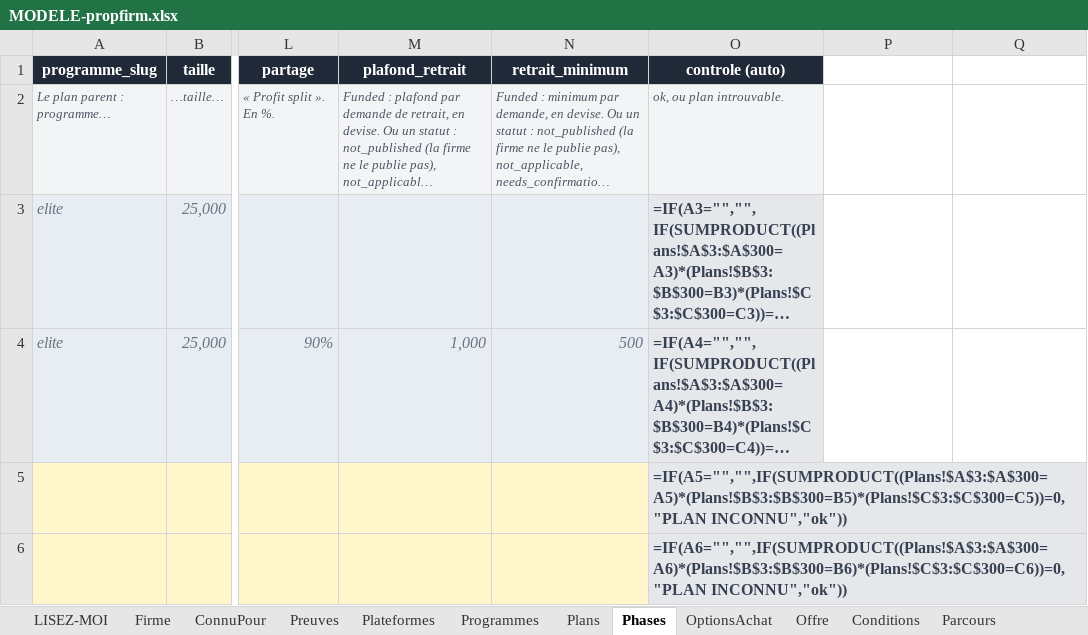
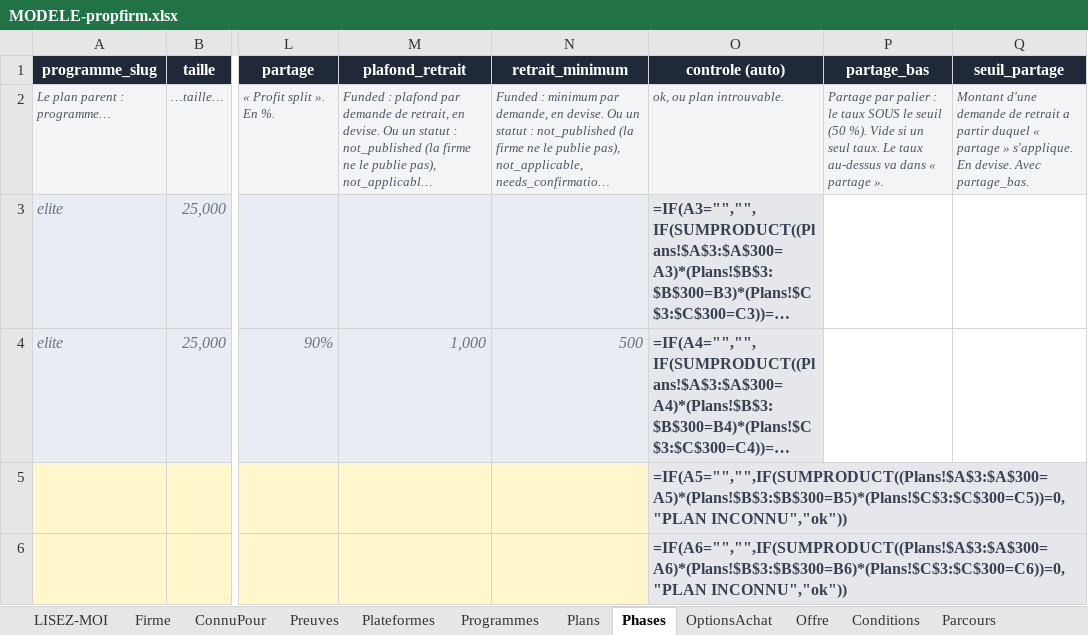
Before and after one commit to Sofiane5959/propfirmscanner-landing, an Excel workbook: MODELE-propfirm.xlsx, sheet Phases, drawn as a sheet; only a part is shown, gaps mark what is left out; long unchanged cells end in …; values as stored, in another font and other column widths than the file's, no borders; formulas without a stored value are shown as written; the diff names each change by its address in the sheet, - before the commit and + after, or states it on an @@ line.

```diff
--- a/MODELE-propfirm.xlsx (sheet Phases)
+++ b/MODELE-propfirm.xlsx (sheet Phases)
-P1: (empty)
+P1: partage_bas
-P1:Q1 fill: none
+P1:Q1 fill: #1F2937
-Q1: (empty)
+Q1: seuil_partage
-P2 (partage_bas): (empty)
+P2 (partage_bas): Partage par palier : le taux SOUS le seuil (50 %). Vide si un seul taux. Le taux au-dessus va dans « partage ».
-P2:Q2 fill: none
+P2:Q2 fill: #F3F4F6
-Q2 (seuil_partage): (empty)
+Q2 (seuil_partage): Montant d'une demande de retrait a partir duquel « partage » s'applique. En devise. Avec partage_bas.
```
Also changed, not shown: sheet Firme, data/firms/futureselite.xlsx, 13 other files.
